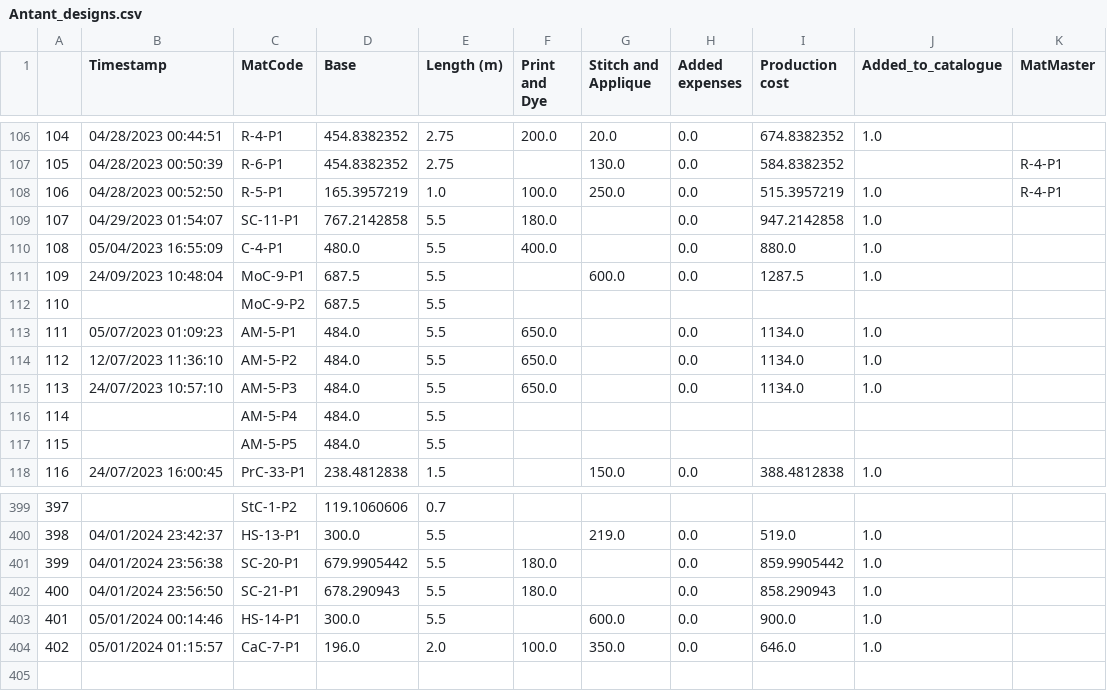
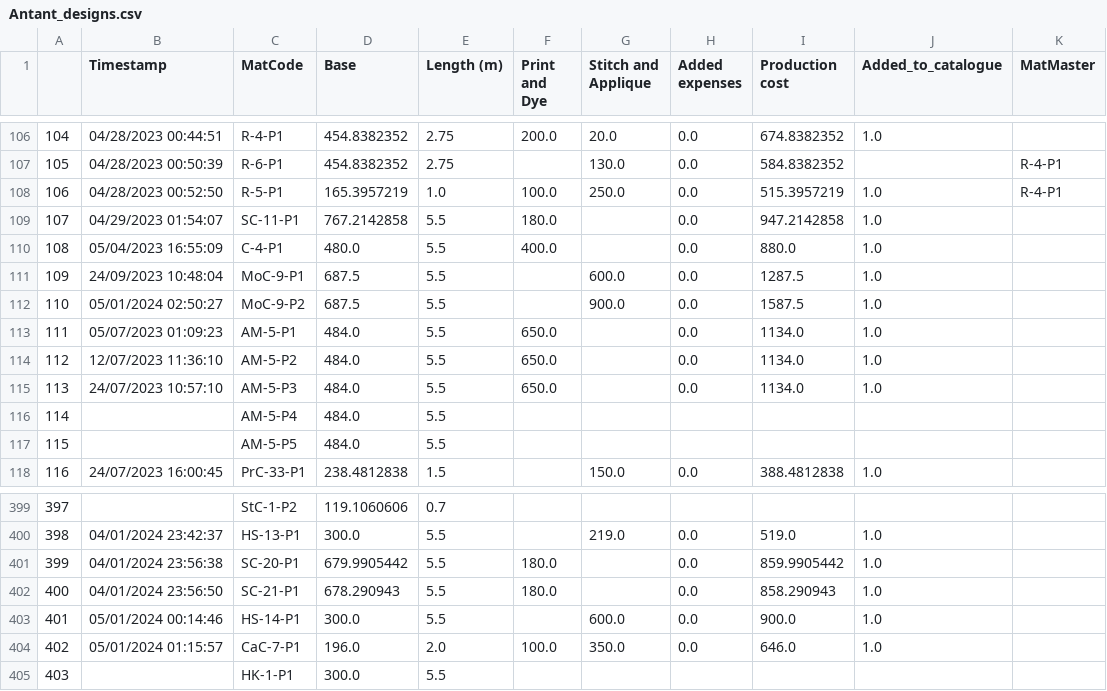
Before and after one commit to antant-boutique/Accountant, a CSV file: BOT/INIT_CSV/Antant_designs.csv, drawn as a sheet; only a part is shown, gaps mark what is left out; removed rows and columns are numbered as before the commit, all else as after; the diff names each change by its address in the sheet, - before the commit and + after, or states it on an @@ line.

```diff
--- a/BOT/INIT_CSV/Antant_designs.csv
+++ b/BOT/INIT_CSV/Antant_designs.csv
-row 112: 110 |  | MoC-9-P2 | 687.5 | 5.5
+row 112: 110 | 05/01/2024 02:50:27 | MoC-9-P2 | 687.5 | 5.5 |  | 900.0 | 0.0 | 1587.5 | 1.0
+row 405: 403 |  | HK-1-P1 | 300.0 | 5.5
```
Also changed, not shown: BOT/INIT_CSV/Antant_products.csv.
